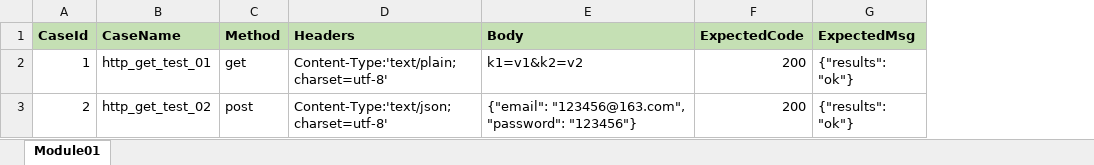
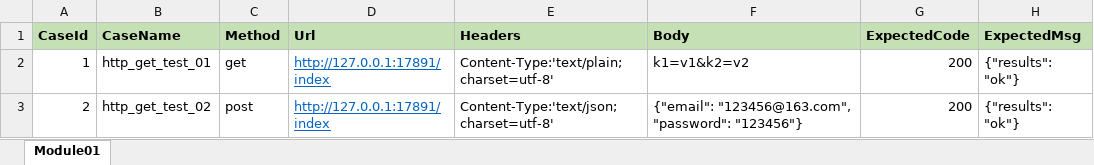
Before and after one commit to Vieira-zj/ZjPy3Project, an Excel workbook: apitest/TestCases.xlsx, sheet Module01, drawn as a sheet; values as stored, in another font and other column widths than the file's, no borders; the diff names each change by its address in the sheet, - before the commit and + after, or states it on an @@ line.

```diff
--- a/apitest/TestCases.xlsx (sheet Module01)
+++ b/apitest/TestCases.xlsx (sheet Module01)
+column D (Url), rows 2-3: http://127.0.0.1:17891/index | http://127.0.0.1:17891/index
```
Also changed, not shown: 13 other files.
